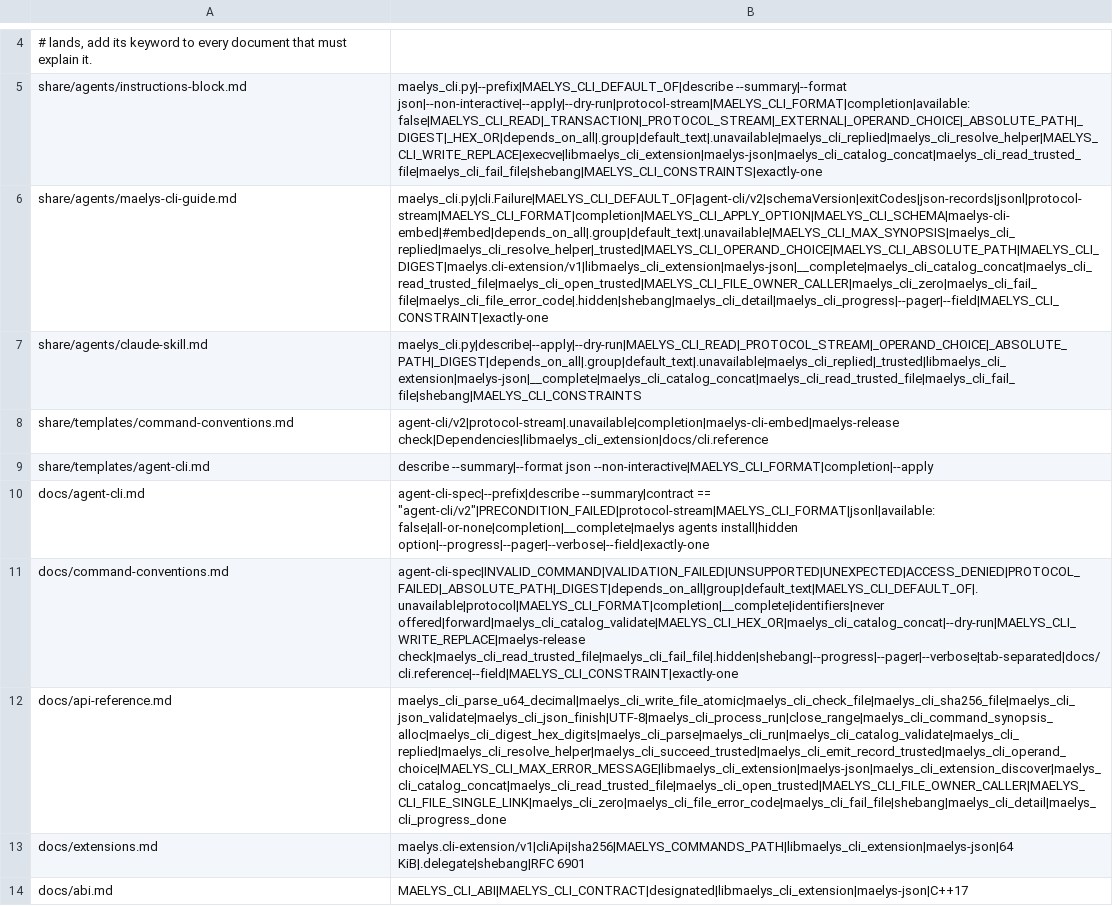
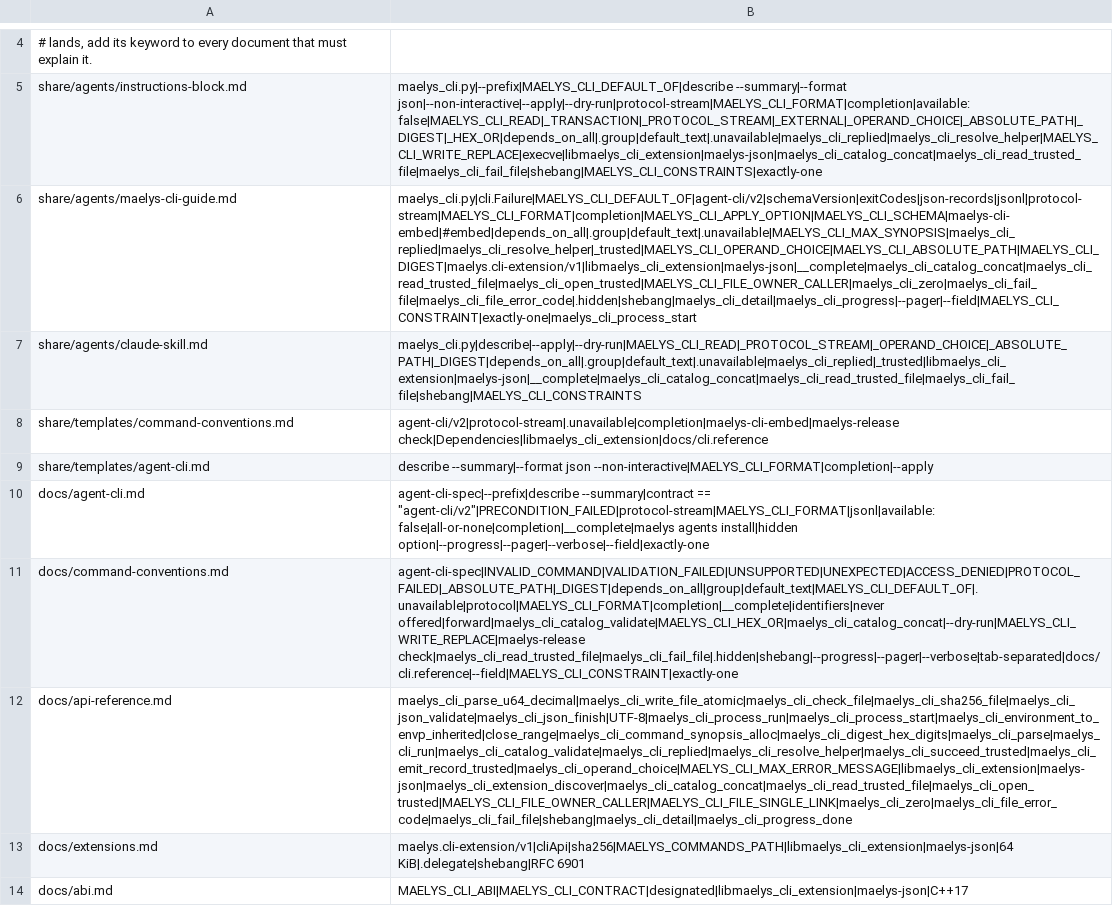
Before and after one commit to maelys-dev/maelys-cli, a TSV file: docs/topics.tsv, drawn as a sheet; only a part is shown, gaps mark what is left out; the diff names each change by its address in the sheet, - before the commit and + after, or states it on an @@ line.

Commit message:
feat: start a program with inherited descriptors, signal it, wait apart
maelys_cli_process_start, _signal, _wait and _release. run inherits 0, 1
and 2, closes everything else at exec and blocks until the end, so a
product that must hand a descriptor to a program, or signal it while it
runs, had to write the fork/exec this framework exists to keep out of
products. Asked by maelys-egress for channel exec, which gives a mediated
connection socket to a program on a declared descriptor and relays
signals from its sigwait thread.

options->inherit maps a descriptor of the caller onto the number the
program expects, and the mapping is applied as a whole: every source
first moves above the highest target, then each target is installed by
dup2, which clears the close-on-exec flag it would otherwise keep. That
order is what makes 3 -> 4 beside 4 -> 3 work, one source reach two
targets, and a target equal to its own source arrive open. The same move
takes the three descriptors the child still needs out of the way -- the
error pipe, the held executable, its directory -- because a target
landing on one of them starts the program without its descriptor and
says nothing. Refused before the fork: a target below 3, two entries
naming one target, a source that is not open, more entries than
MAELYS_CLI_PROCESS_MAX_INHERIT.

The handle holds the program's process id reserved until release: wait
learns the status through waitid with WNOWAIT and reaps nothing, so a
signal from another thread can never reach a stranger that inherited the
number. signal after wait is ESRCH; a second wait reports what the first
noted. run is now start + wait + release, one implementation, behaviour
unchanged.

maelys_cli_environment_to_envp_inherited gives a program the environment
it was given with an overlay applied over it, where the existing builder
carries the overlay alone.

No Python counterpart: the module has never carried the process
primitives, and the changelog says so.

```diff
--- a/docs/topics.tsv
+++ b/docs/topics.tsv
-B6: maelys_cli.py|cli.Failure|MAELYS_CLI_DEFAULT_OF|agent-cli/v2|schemaVersion|exitCodes|json-records|jsonl|protocol-stream|MAELYS_CLI_FORMAT|completion|MAELYS_CLI_APPLY_OPTION|MAELYS_CLI_SCHEMA|maelys-cli-embed|#embed|depends_on_all|.group|default_text|.unavailable|MAELYS_CLI_MAX_SYNOPSIS|maelys_cli_replied|maelys_cli_resolve_helper|_trusted|MAELYS_CLI_OPERAND_CHOICE|MAELYS_CLI_ABSOLUTE_PATH|MAELYS_CLI_DIGEST|maelys.cli-extension/v1|libmaelys_cli_extension|maelys-json|__complete|maelys_cli_catalog_concat|maelys_cli_read_trusted_file|maelys_cli_open_trusted|MAELYS_CLI_FILE_OWNER_CALLER|maelys_cli_zero|maelys_cli_fail_file|maelys_cli_file_error_code|.hidden|shebang|maelys_cli_detail|maelys_cli_progress|--pager|--field|MAELYS_CLI_CONSTRAINT|exactly-one
+B6: maelys_cli.py|cli.Failure|MAELYS_CLI_DEFAULT_OF|agent-cli/v2|schemaVersion|exitCodes|json-records|jsonl|protocol-stream|MAELYS_CLI_FORMAT|completion|MAELYS_CLI_APPLY_OPTION|MAELYS_CLI_SCHEMA|maelys-cli-embed|#embed|depends_on_all|.group|default_text|.unavailable|MAELYS_CLI_MAX_SYNOPSIS|maelys_cli_replied|maelys_cli_resolve_helper|_trusted|MAELYS_CLI_OPERAND_CHOICE|MAELYS_CLI_ABSOLUTE_PATH|MAELYS_CLI_DIGEST|maelys.cli-extension/v1|libmaelys_cli_extension|maelys-json|__complete|maelys_cli_catalog_concat|maelys_cli_read_trusted_file|maelys_cli_open_trusted|MAELYS_CLI_FILE_OWNER_CALLER|maelys_cli_zero|maelys_cli_fail_file|maelys_cli_file_error_code|.hidden|shebang|maelys_cli_detail|maelys_cli_progress|--pager|--field|MAELYS_CLI_CONSTRAINT|exactly-one|maelys_cli_process_start
-B12: maelys_cli_parse_u64_decimal|maelys_cli_write_file_atomic|maelys_cli_check_file|maelys_cli_sha256_file|maelys_cli_json_validate|maelys_cli_json_finish|UTF-8|maelys_cli_process_run|close_range|maelys_cli_command_synopsis_alloc|maelys_cli_digest_hex_digits|maelys_cli_parse|maelys_cli_run|maelys_cli_catalog_validate|maelys_cli_replied|maelys_cli_resolve_helper|maelys_cli_succeed_trusted|maelys_cli_emit_record_trusted|maelys_cli_operand_choice|MAELYS_CLI_MAX_ERROR_MESSAGE|libmaelys_cli_extension|maelys-json|maelys_cli_extension_discover|maelys_cli_catalog_concat|maelys_cli_read_trusted_file|maelys_cli_open_trusted|MAELYS_CLI_FILE_OWNER_CALLER|MAELYS_CLI_FILE_SINGLE_LINK|maelys_cli_zero|maelys_cli_file_error_code|maelys_cli_fail_file|shebang|maelys_cli_detail|maelys_cli_progress_done
+B12: maelys_cli_parse_u64_decimal|maelys_cli_write_file_atomic|maelys_cli_check_file|maelys_cli_sha256_file|maelys_cli_json_validate|maelys_cli_json_finish|UTF-8|maelys_cli_process_run|maelys_cli_process_start|maelys_cli_environment_to_envp_inherited|close_range|maelys_cli_command_synopsis_alloc|maelys_cli_digest_hex_digits|maelys_cli_parse|maelys_cli_run|maelys_cli_catalog_validate|maelys_cli_replied|maelys_cli_resolve_helper|maelys_cli_succeed_trusted|maelys_cli_emit_record_trusted|maelys_cli_operand_choice|MAELYS_CLI_MAX_ERROR_MESSAGE|libmaelys_cli_extension|maelys-json|maelys_cli_extension_discover|maelys_cli_catalog_concat|maelys_cli_read_trusted_file|maelys_cli_open_trusted|MAELYS_CLI_FILE_OWNER_CALLER|MAELYS_CLI_FILE_SINGLE_LINK|maelys_cli_zero|maelys_cli_file_error_code|maelys_cli_fail_file|shebang|maelys_cli_detail|maelys_cli_progress_done
```
Also changed, not shown: 9 other files.
